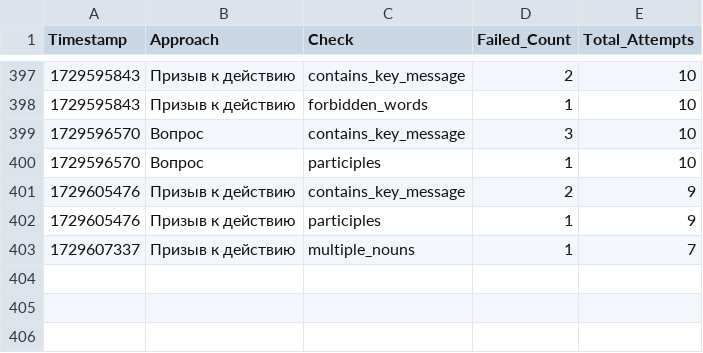
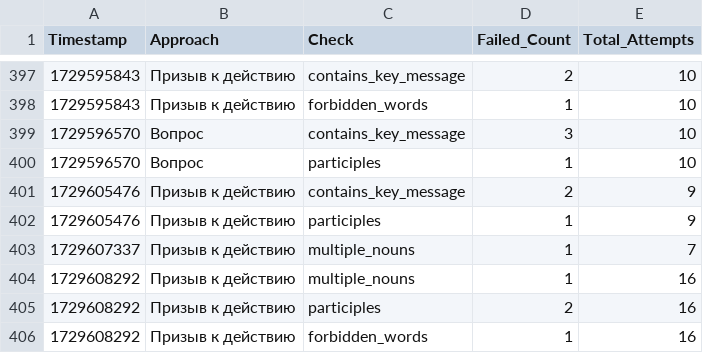
Before and after one commit to fruitpicker01/Storage_dev, a CSV file: checks.csv, drawn as a sheet; only a part is shown, gaps mark what is left out.

Commit message:
Обновление файла checks.csv

```diff
--- a/checks.csv
+++ b/checks.csv
@@ -403 +403,4 @@ Timestamp,Approach,Check,Failed_Count,Total_Attempts
 1729607337,Призыв к действию,multiple_nouns,1,7
+1729608292,Призыв к действию,multiple_nouns,1,16
+1729608292,Призыв к действию,participles,2,16
+1729608292,Призыв к действию,forbidden_words,1,16
```
